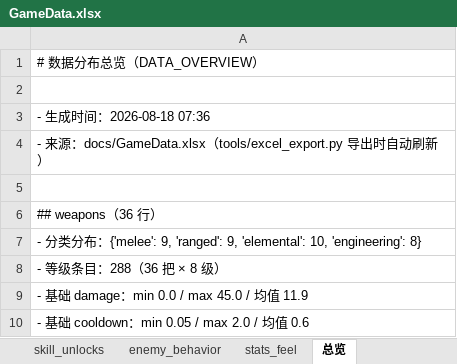
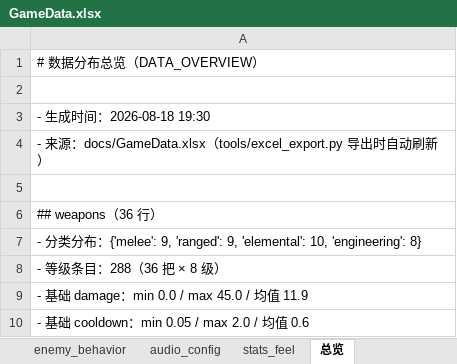
Before and after one commit to kejinren1/star-echo, an Excel workbook: docs/GameData.xlsx, sheet 总览, drawn as a sheet; only a part is shown; values as stored, in another font and other column widths than the file's, no borders; the diff names each change by its address in the sheet, - before the commit and + after, or states it on an @@ line.

Commit message:
Day31-F1-E3-BGM/SFX抽表收口(总指挥第5轮): audio_config sheet 12行(id/category/path) + data_schema注册 + excel_export audio_map构建 + 导出12键零漂移(其余13 JSON零diff) + DataLoader.get_audio_config懒加载 + audio_manager._resolve_audio_path消费改读(BGM_MAP/SFX_MAP const保留兜底, 红线2键契约零破坏) + day31_presentation_check +§3 audio段12断言→273/273 + day24_audio_check 14/14零改动 + 端到端双跑PASS + 全量回归61/61(1504断言) + baseline CLEAN + TASKS F1-E行3/7批 + TECH_DEBT_ISSUES T-016/017/018转已收口

```diff
--- a/docs/GameData.xlsx (sheet 总览)
+++ b/docs/GameData.xlsx (sheet 总览)
+sheet tab: audio_config
-A3: - 生成时间：2026-08-18 07:36
+A3: - 生成时间：2026-08-18 19:30
```
Also changed, not shown: 12 other files.
